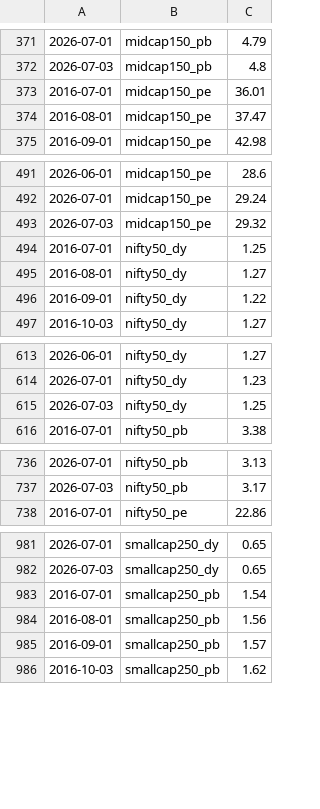
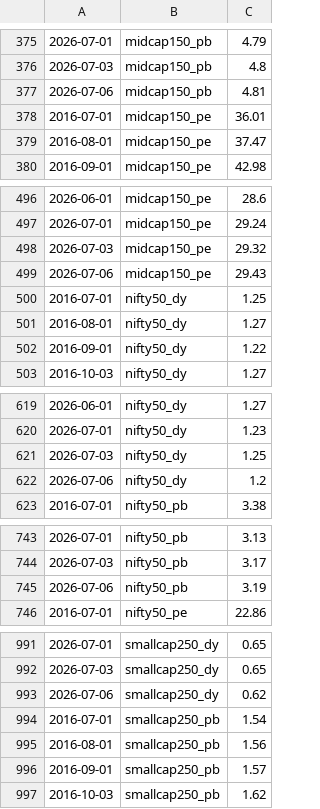
Before and after one commit to mayankkapoor/stock-market-valuations, a CSV file: data/history/accumulated.csv, drawn as a sheet; only a part is shown, gaps mark what is left out; the diff covers the shown part only.

```diff
--- a/data/history/accumulated.csv
+++ b/data/history/accumulated.csv
@@ -372,2 +376,3 @@
 2026-07-03,midcap150_pb,4.8
+2026-07-06,midcap150_pb,4.81
 2016-07-01,midcap150_pe,36.01
@@ -493,2 +498,3 @@
 2026-07-03,midcap150_pe,29.32
+2026-07-06,midcap150_pe,29.43
 2016-07-01,nifty50_dy,1.25
@@ -615,2 +621,3 @@
 2026-07-03,nifty50_dy,1.25
+2026-07-06,nifty50_dy,1.2
 2016-07-01,nifty50_pb,3.38
@@ -737,2 +744,3 @@
 2026-07-03,nifty50_pb,3.17
+2026-07-06,nifty50_pb,3.19
 2016-07-01,nifty50_pe,22.86
@@ -982,2 +992,3 @@
 2026-07-03,smallcap250_dy,0.65
+2026-07-06,smallcap250_dy,0.62
 2016-07-01,smallcap250_pb,1.54
```
Also changed, not shown: 9 added rows elsewhere in this file, 1 other file.
